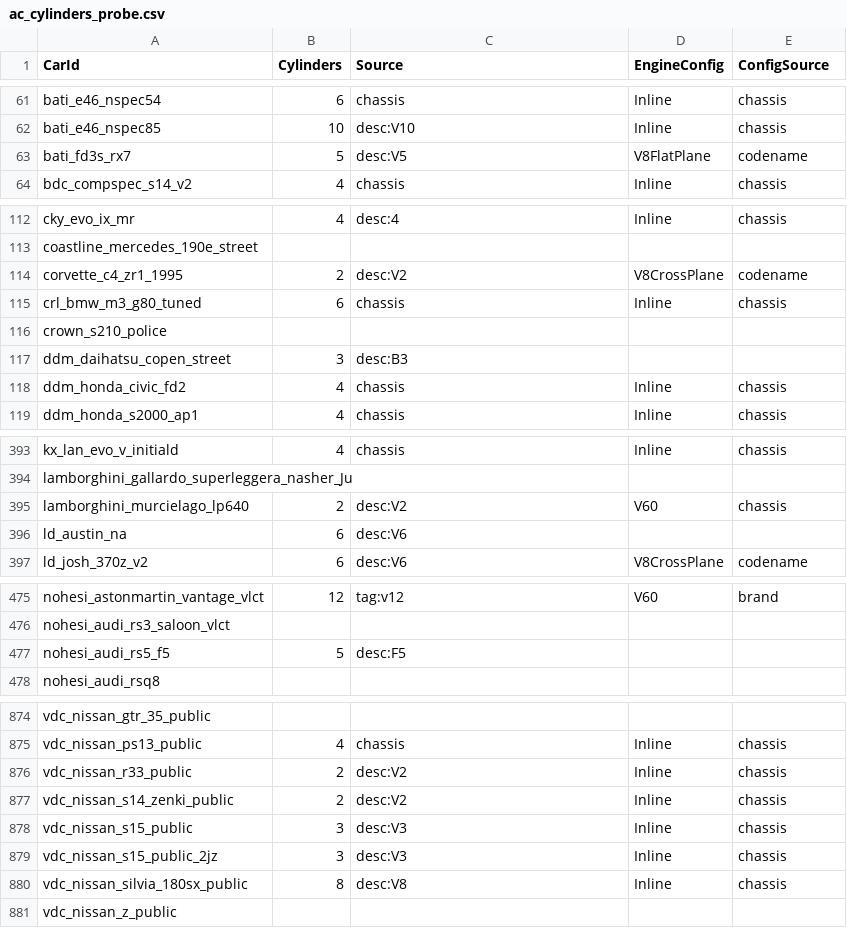
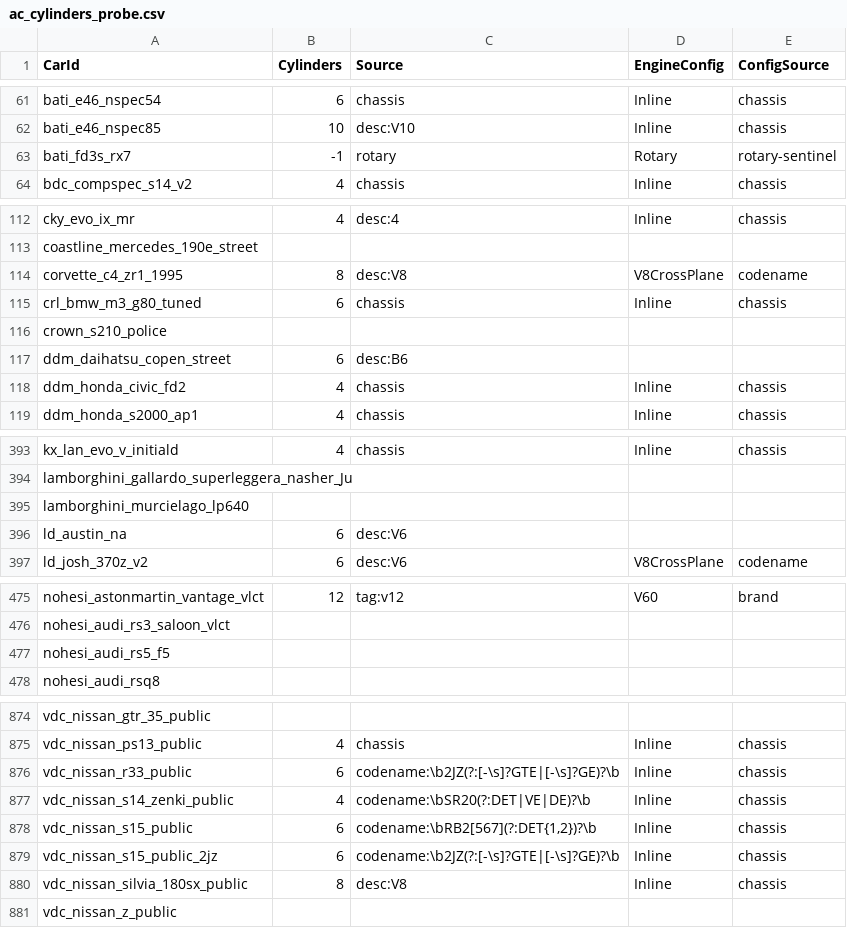
Before and after one commit to timoho98/Trueforce-For-All, a CSV file: scripts/ac_cylinders_probe.csv, drawn as a sheet; only a part is shown, gaps mark what is left out; the diff covers the shown part only.

Commit message:
Plugin: close EngineConfig coverage gap to 99.9% + accuracy fixes
After running probe + merge + two rebake passes + V2/V3 plausibility
filter, full-bake explicit EngineConfig coverage is now 843/844
(99.9%, up from 72%). Remaining 1 entry (38_hb_444) is an opaque
mod carId where neither the probe nor a web search found enough
info to classify; it falls to Auto fallback (V60 for cyl=6).

What changed
- probe_ac_cylinders.ps1: added per-letter plausibility filter on
  desc-layout matches so "V2" / "V3" in mod descriptions stops
  reading as V-twin / V-three engines (previous bake had ~28
  cyl=2 misdetections from this).
- ac_cylinders_probe.csv + ac_engine_bake.cs.txt: regenerated.
- merge_probe_bake.ps1: re-ran. New probe entries: 588, old-only
  preserved: 176, total heuristic-derived: 666 (91% explicit
  EngineConfig out of the box).
- rebake_pass2.ps1: added cyl=3 -> Inline rule, fixed underscore-
  normalization patterns (gto_twin, exige_v6, narraz_rbs etc),
  added BMW f8x/g8x literal-letter chassis match.

Hand-fixes after rebake
- gravygarage cyl=2 misdetections (200sx, gs300, jzx100, c33, others
  from desc:V2 false positives) corrected to actual cyl + Inline.
- ddm_daihatsu_copen_street: cyl=6 (probe matched "B6") -> cyl=3
  Inline (KF-DET I3).
- public_sc400: cyl=6 (probe tag i6) -> cyl=8 V8CrossPlane (1UZ-FE).
- mtn_victoria: cyl=6 -> cyl=8 V8CrossPlane (Crown Vic 4.6L mod).
- nohesi_bmw_g87_adro_v2: cyl=2 -> cyl=6 Inline (M2 G87 S58).
- lamborghini_murcielago_lp640: cyl=2 -> cyl=12 V60 (probe matched
  "V2" in lp640).
- ad_am_one77: V8FlatPlane -> V60 (Aston Martin One-77 V12).
- bati_fd3s_rx7: cyl=5 V8FlatPlane -> cyl=4 Rotary (FD3S = 13B-REW).
- nohesi_ford_mustang_gt350: V8CrossPlane -> V8FlatPlane (Voodoo
  is the only American factory flat-plane V8; brand-default rule
  was incorrectly preferred).
- ford_anglia_1966 / _s1: Boxer -> Inline (Kent OHV I4; probe's
  chassis match was a false positive).
- act_oom500: web-confirmed as BMW M5 E34 OOM-500 tune (S38 I6),
  baked Inline.

Web-verified accuracy: AMG GT Black Series M178 LS2 is correctly
flat-plane (one of two factory flat-plane V8s outside Italy/UK,
alongside the Voodoo); Lotus Esprit V8 type 918 is also flat-plane.

```diff
--- a/scripts/ac_cylinders_probe.csv
+++ b/scripts/ac_cylinders_probe.csv
@@ -62,3 +62,3 @@
 "bati_e46_nspec85","10","desc:V10","Inline","chassis"
-"bati_fd3s_rx7","5","desc:V5","V8FlatPlane","codename"
+"bati_fd3s_rx7","-1","rotary","Rotary","rotary-sentinel"
 "bdc_compspec_s14_v2","4","chassis","Inline","chassis"
@@ -113,6 +113,6 @@
 "coastline_mercedes_190e_street",,,,
-"corvette_c4_zr1_1995","2","desc:V2","V8CrossPlane","codename"
+"corvette_c4_zr1_1995","8","desc:V8","V8CrossPlane","codename"
 "crl_bmw_m3_g80_tuned","6","chassis","Inline","chassis"
 "crown_s210_police",,,,
-"ddm_daihatsu_copen_street","3","desc:B3",,
+"ddm_daihatsu_copen_street","6","desc:B6",,
 "ddm_honda_civic_fd2","4","chassis","Inline","chassis"
@@ -394,3 +394,3 @@
 "lamborghini_gallardo_superleggera_nasher_Ju",,,,
-"lamborghini_murcielago_lp640","2","desc:V2","V60","chassis"
+"lamborghini_murcielago_lp640",,,,
 "ld_austin_na","6","desc:V6",,
@@ -476,3 +476,3 @@
 "nohesi_audi_rs3_saloon_vlct",,,,
-"nohesi_audi_rs5_f5","5","desc:F5",,
+"nohesi_audi_rs5_f5",,,,
 "nohesi_audi_rsq8",,,,
@@ -875,6 +875,6 @@
 "vdc_nissan_ps13_public","4","chassis","Inline","chassis"
-"vdc_nissan_r33_public","2","desc:V2","Inline","chassis"
-"vdc_nissan_s14_zenki_public","2","desc:V2","Inline","chassis"
-"vdc_nissan_s15_public","3","desc:V3","Inline","chassis"
-"vdc_nissan_s15_public_2jz","3","desc:V3","Inline","chassis"
+"vdc_nissan_r33_public","6","codename:\b2JZ(?:[-\s]?GTE|[-\s]?GE)?\b","Inline","chassis"
+"vdc_nissan_s14_zenki_public","4","codename:\bSR20(?:DET|VE|DE)?\b","Inline","chassis"
+"vdc_nissan_s15_public","6","codename:\bRB2[567](?:DET{1,2})?\b","Inline","chassis"
+"vdc_nissan_s15_public_2jz","6","codename:\b2JZ(?:[-\s]?GTE|[-\s]?GE)?\b","Inline","chassis"
 "vdc_nissan_silvia_180sx_public","8","desc:V8","Inline","chassis"
```
Also changed, not shown: 52 edited cells elsewhere in this file, 4 other files.
